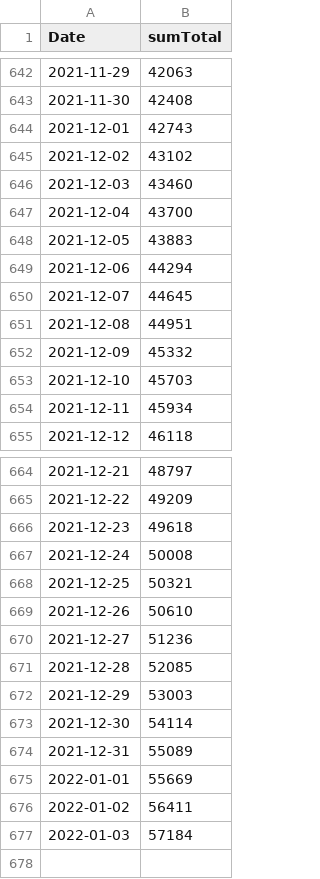
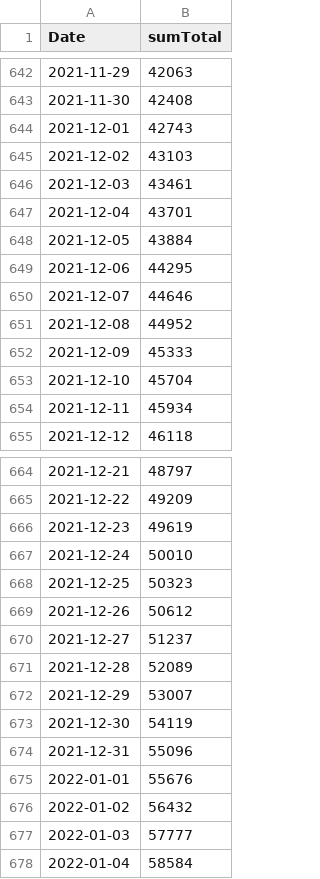
Before and after one commit to maradan29/coronaFR, a CSV file: total_cas_new.csv, drawn as a sheet; only a part is shown, gaps mark what is left out.

```diff
--- a/total_cas_new.csv
+++ b/total_cas_new.csv
@@ -644,11 +644,11 @@ Date,sumTotal
 2021-12-01,42743
-2021-12-02,43102
-2021-12-03,43460
-2021-12-04,43700
-2021-12-05,43883
-2021-12-06,44294
-2021-12-07,44645
-2021-12-08,44951
-2021-12-09,45332
-2021-12-10,45703
+2021-12-02,43103
+2021-12-03,43461
+2021-12-04,43701
+2021-12-05,43884
+2021-12-06,44295
+2021-12-07,44646
+2021-12-08,44952
+2021-12-09,45333
+2021-12-10,45704
 2021-12-11,45934
@@ -665,13 +665,14 @@ Date,sumTotal
 2021-12-22,49209
-2021-12-23,49618
-2021-12-24,50008
-2021-12-25,50321
-2021-12-26,50610
-2021-12-27,51236
-2021-12-28,52085
-2021-12-29,53003
-2021-12-30,54114
-2021-12-31,55089
-2022-01-01,55669
-2022-01-02,56411
-2022-01-03,57184
+2021-12-23,49619
+2021-12-24,50010
+2021-12-25,50323
+2021-12-26,50612
+2021-12-27,51237
+2021-12-28,52089
+2021-12-29,53007
+2021-12-30,54119
+2021-12-31,55096
+2022-01-01,55676
+2022-01-02,56432
+2022-01-03,57777
+2022-01-04,58584
```
Also changed, not shown: cas_new.csv, suisse.csv, 6 other files.
